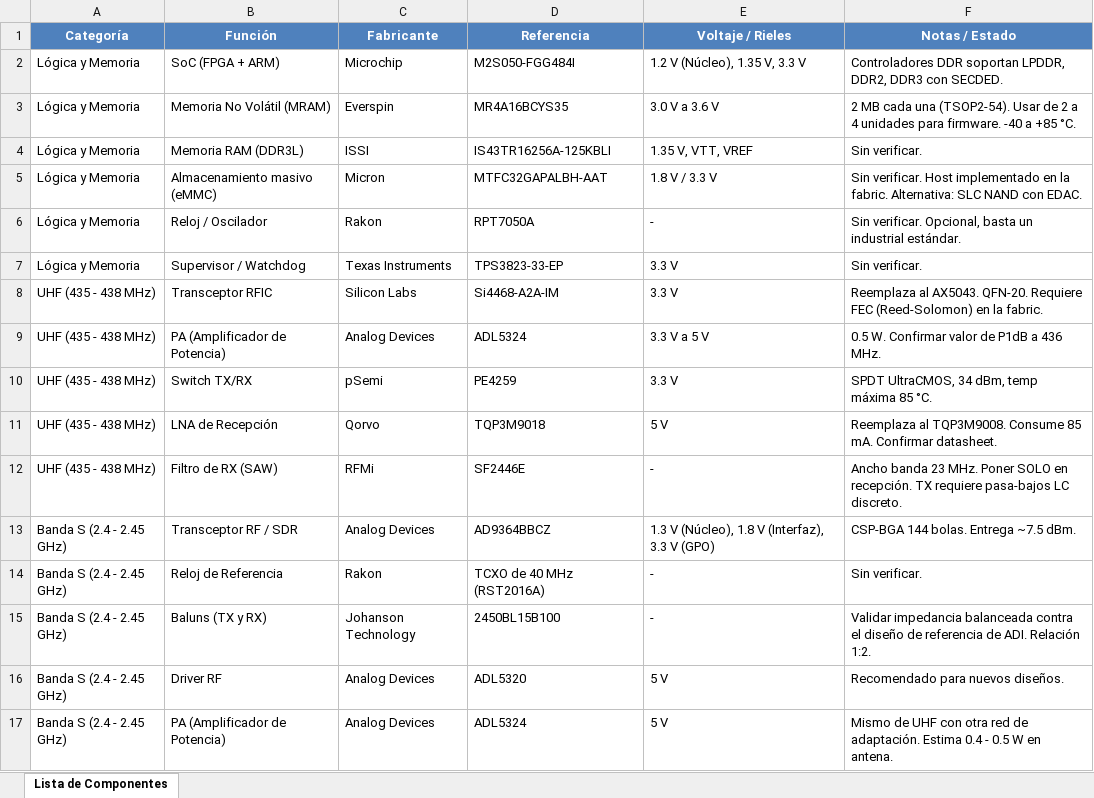
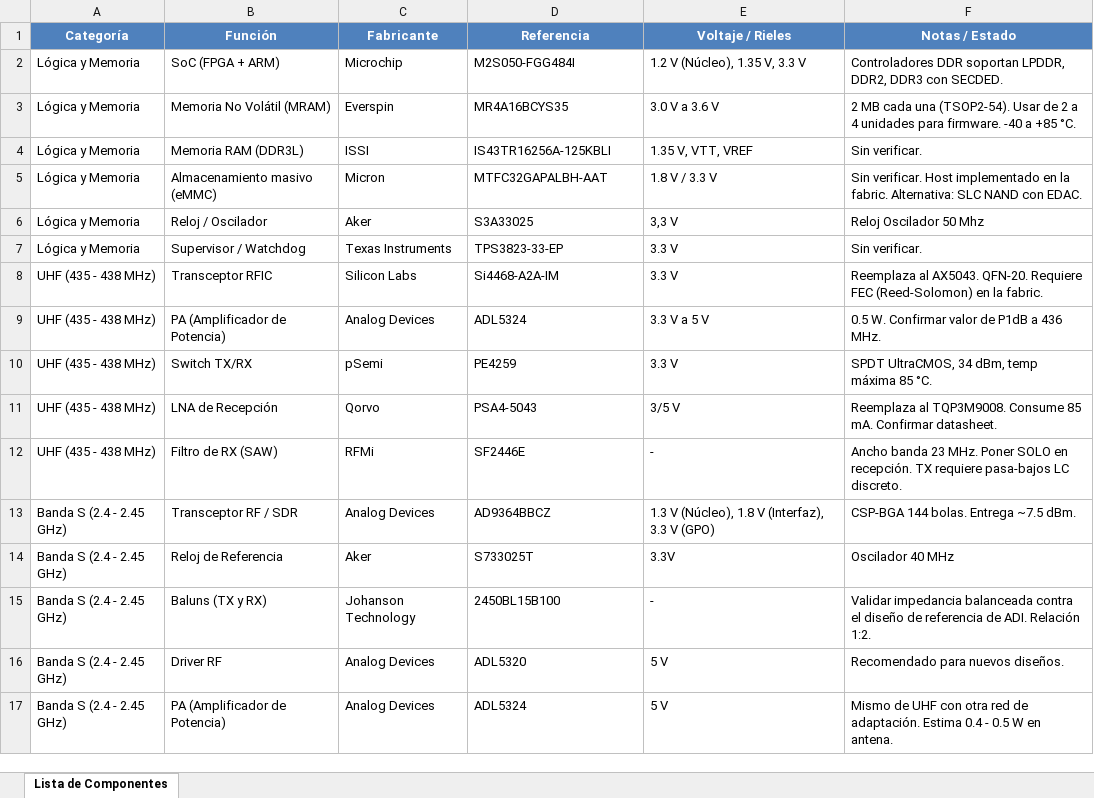
Before and after one commit to juanjodiaz04/Proyecto_Diseno_Productos, an Excel workbook: Tablas/BOM_CubeSat_1U_OBC_Comms.xlsx, sheet Lista de Componentes, drawn as a sheet; only a part is shown; values as stored, in another font and other column widths than the file's, no borders; the diff covers the shown part only; the diff names each change by its address in the sheet, - before the commit and + after, or states it on an @@ line.

Commit message:
Actualizar componentes y datasheets

```diff
--- a/Tablas/BOM_CubeSat_1U_OBC_Comms.xlsx (sheet Lista de Componentes)
+++ b/Tablas/BOM_CubeSat_1U_OBC_Comms.xlsx (sheet Lista de Componentes)
-C6 (Fabricante): Rakon
+C6 (Fabricante): Aker
-D6 (Referencia): RPT7050A
+D6 (Referencia): S3A33025
-E6 (Voltaje / Rieles): -
+E6 (Voltaje / Rieles): 3,3 V
-F6 (Notas / Estado): Sin verificar. Opcional, basta un industrial estándar.
+F6 (Notas / Estado): Reloj Oscilador 50 Mhz
-D11 (Referencia): TQP3M9018
+D11 (Referencia): PSA4-5043
-E11 (Voltaje / Rieles): 5 V
+E11 (Voltaje / Rieles): 3/5 V
-C14 (Fabricante): Rakon
+C14 (Fabricante): Aker
-D14 (Referencia): TCXO de 40 MHz (RST2016A)
+D14 (Referencia): S733025T
-E14 (Voltaje / Rieles): -
+E14 (Voltaje / Rieles): 3.3V
-F14 (Notas / Estado): Sin verificar.
+F14 (Notas / Estado): Oscilador 40 MHz
```
Also changed, not shown: 11 edited cells elsewhere in this sheet, 14 other files.
